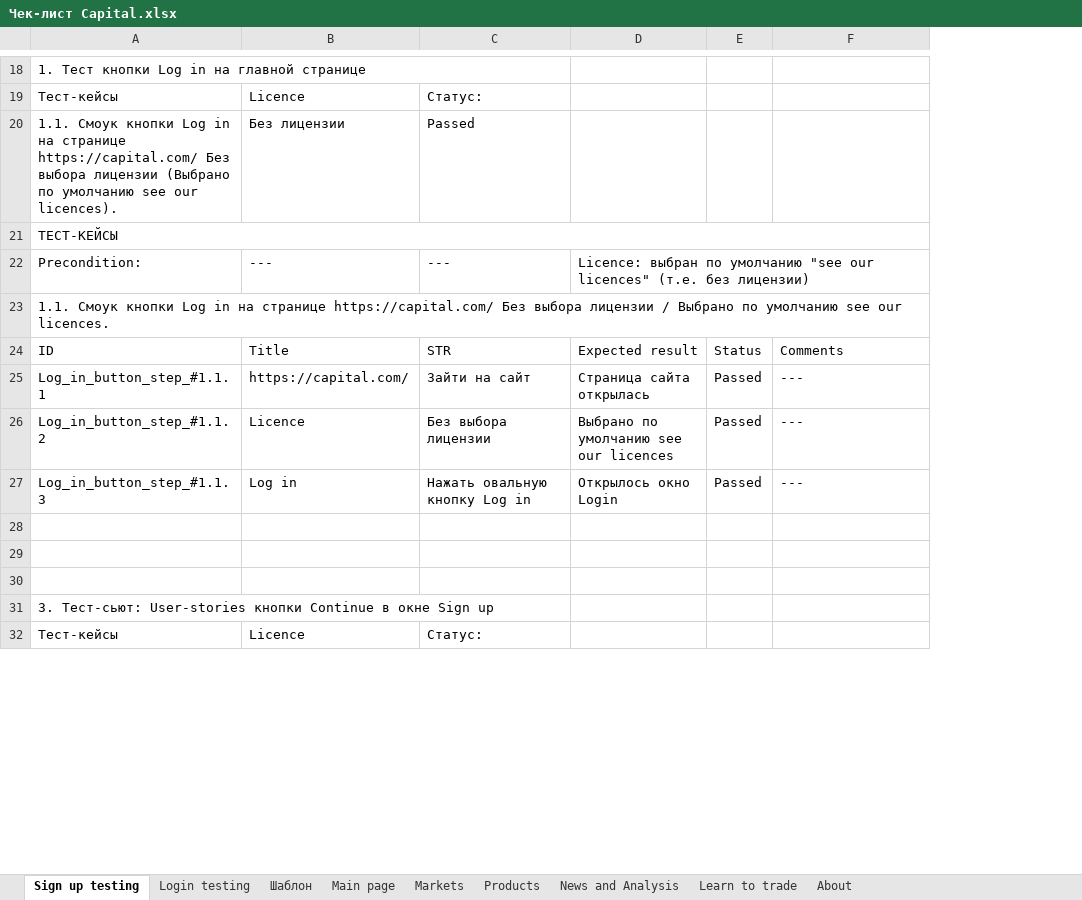
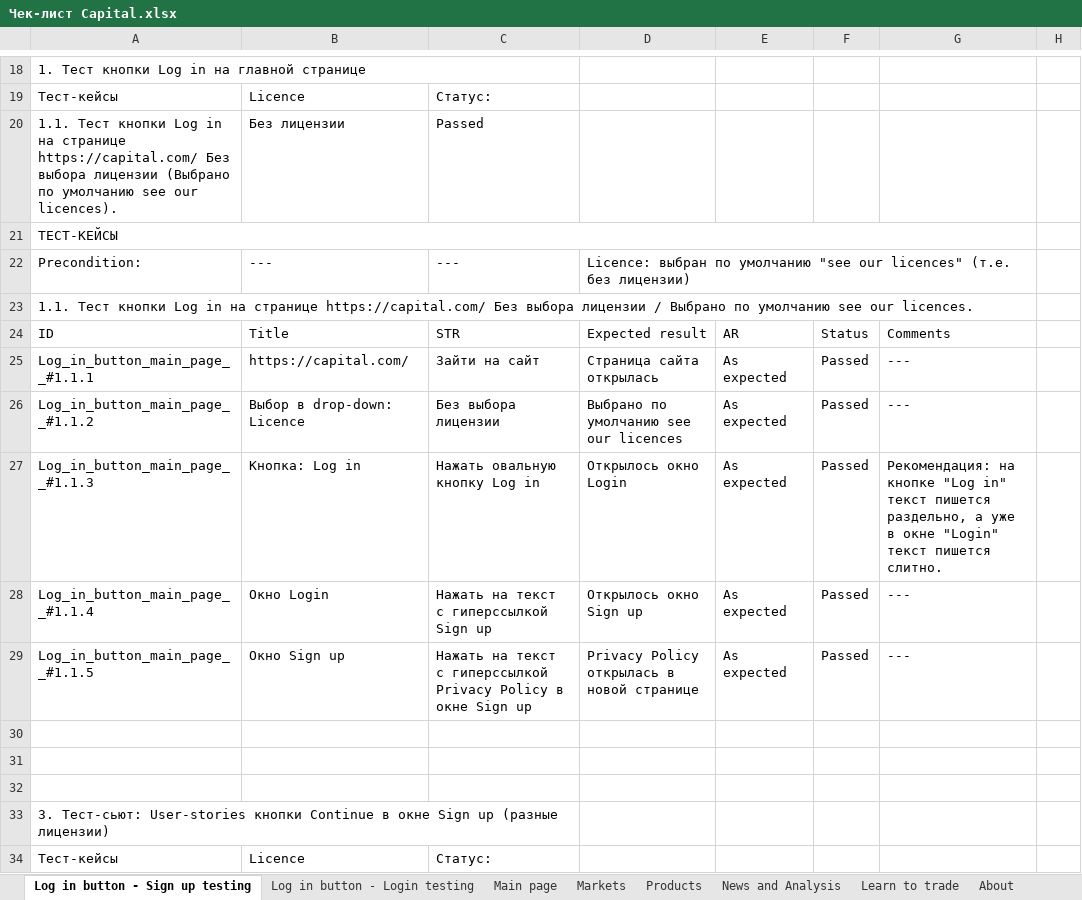
Before and after one commit to Ayrat-S/33_group_practice, an Excel workbook: Смоук_Capital_на_локали_EN/Чек-лист Capital.xlsx, sheet Log in button - Sign up testing, drawn as a sheet; only a part is shown, gaps mark what is left out; values as stored, in another font and other column widths than the file's, no cell formats; charts and pictures not drawn; removed rows and columns are numbered as before the commit, all else as after; the diff covers the shown part only; the diff names each change by its address in the sheet, - before the commit and + after, or states it on an @@ line.

```diff
--- a/Смоук_Capital_на_локали_EN/Чек-лист Capital.xlsx (sheet Log in button - Sign up testing)
+++ b/Смоук_Capital_на_локали_EN/Чек-лист Capital.xlsx (sheet Log in button - Sign up testing)
-sheet tab: Sign up testing
+sheet tab: Log in button - Sign up testing
-sheet tab: Login testing
+sheet tab: Log in button - Login testing
-column B, rows 19-32: Licence | Без лицензии |  | --- |  | Title | https://capital.com/ | Licence | Log in |  |  |  |  | Licence
+column B, rows 19-27: Licence | Без лицензии |  | --- |  | Title | https://capital.com/ | Выбор в drop-down: Licence | Кнопка: Log in; row 34: Licence
+column E, rows 24-27: AR | As expected | As expected | As expected
+column H, empty
-A20: 1.1. Смоук кнопки Log…
+A20: 1.1. Тест кнопки Log…
-A23: 1.1. Смоук кнопки Log…
+A23: 1.1. Тест кнопки Log…
-A25: Log_in_button_step_#1.1.1
+A25: Log_in_button_main_page__#1.1.1
-A26: Log_in_button_step_#1.1.2
+A26: Log_in_button_main_page__#1.1.2
-A27: Log_in_button_step_#1.1.3
+A27: Log_in_button_main_page__#1.1.3
-G27: ---
+G27: Рекомендация: на кнопке "Log in" текст пишется раздельно, а уже в окне "Login" текст пишется слитно.
+row 28: Log_in_button_main_page__#1.1.4 | Окно Login | Нажать на текст с гиперссылкой Sign up | Открылось окно Sign up | As expected | Passed | ---
+row 29: Log_in_button_main_page__#1.1.5 | Окно Sign up | Нажать на текст с гиперссылкой Privacy Policy в окне Sign up | Privacy Policy открылась в новой странице | As expected | Passed | ---
-A33: …Sign up
+A33: …Sign up (разные лицензии)
```
Also changed, not shown: 172 added rows, 5 removed rows, 71 edited cells and merged cells elsewhere in this sheet, sheet Learn to trade, sheet Markets, sheet News and Analysis, sheet Main page, sheet About, sheet Products, 2 more sheets, other sheet tabs, cell formats, charts or pictures.
